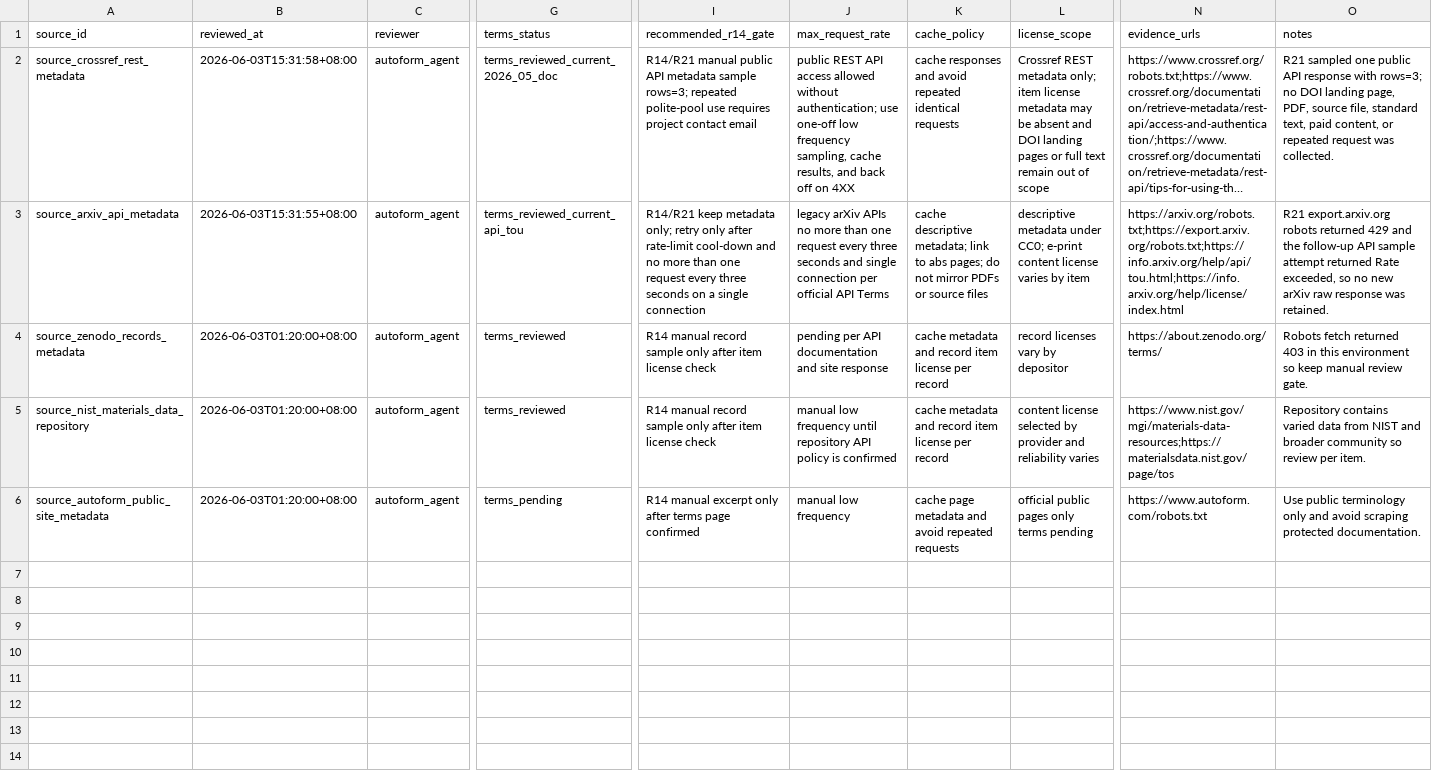
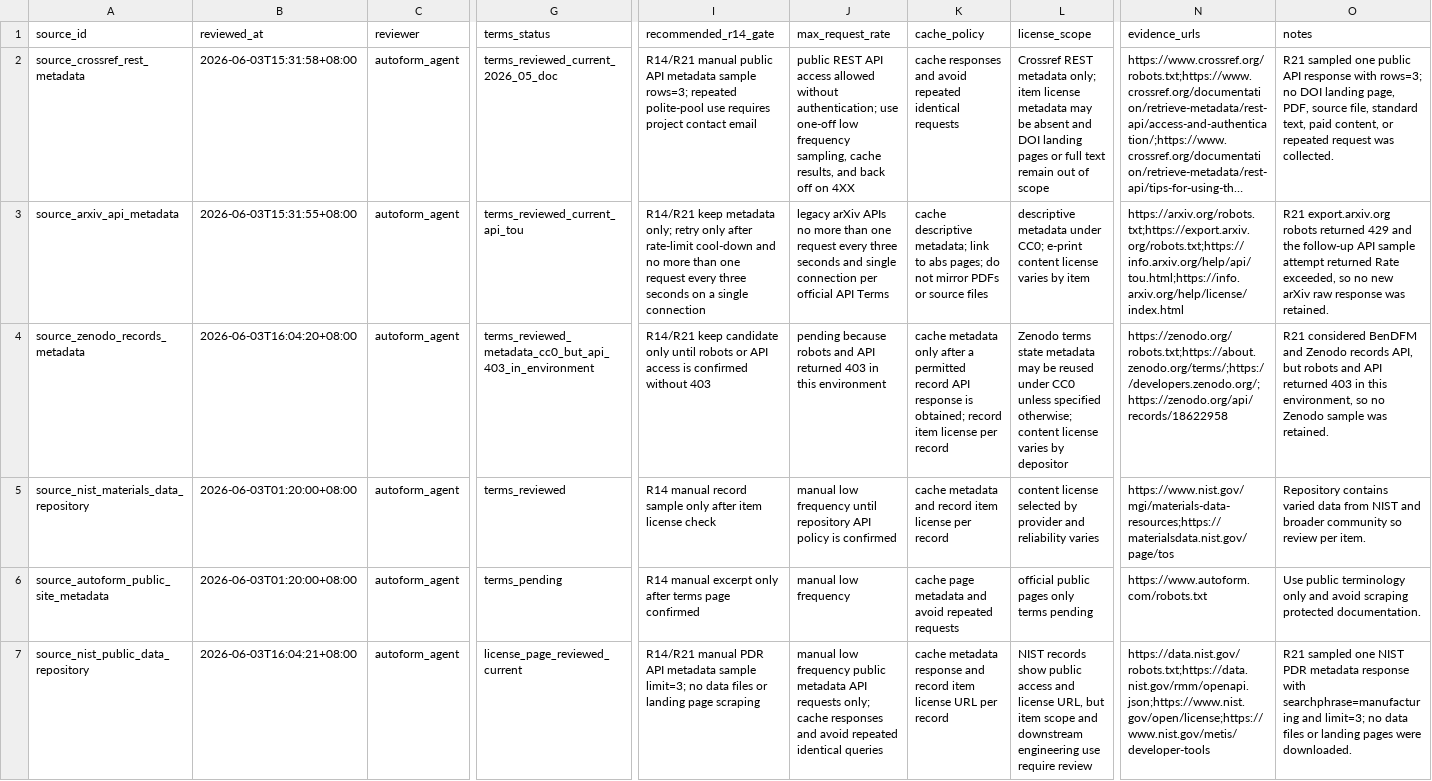
Before and after one commit to txf0101/AUTO_AutoForm, a CSV file: enterprise_data/source_review_registry.csv, drawn as a sheet; only a part is shown, gaps mark what is left out; long unchanged cells end in …; rows hold the shown columns only; the diff names each change by its address in the sheet, - before the commit and + after, or states it on an @@ line.

Commit message:
Add R21 public process chain metadata sample

```diff
--- a/enterprise_data/source_review_registry.csv
+++ b/enterprise_data/source_review_registry.csv
-B4 (reviewed_at): 2026-06-03T01:20:00+08:00
+B4 (reviewed_at): 2026-06-03T16:04:20+08:00
-G4 (terms_status): terms_reviewed
+G4 (terms_status): terms_reviewed_metadata_cc0_but_api_403_in_environment
-I4 (recommended_r14_gate): R14 manual record sample only after item license check
+I4 (recommended_r14_gate): R14/R21 keep candidate only until robots or API access is confirmed without 403
-J4 (max_request_rate): pending per API documentation and site response
+J4 (max_request_rate): pending because robots and API returned 403 in this environment
-K4 (cache_policy): cache metadata and record item…
+K4 (cache_policy): cache metadata only after a permitted record API response is obtained; record item…
-L4 (license_scope): record licenses vary by depositor
+L4 (license_scope): Zenodo terms state metadata may be reused under CC0 unless specified otherwise; content license varies by depositor
-N4 (evidence_urls): https://about.zenodo.org/terms/
+N4 (evidence_urls): https://zenodo.org/robots.txt;https://about.zenodo.org/terms/;https://developers.zenodo.org/;https://zenodo.org/api/records/18622958
-O4 (notes): Robots fetch returned 403 in this environment so keep manual review gate.
+O4 (notes): R21 considered BenDFM and Zenodo records API, but robots and API returned 403 in this environment, so no Zenodo sample was retained.
+row 7: source_nist_public_data_repository | 2026-06-03T16:04:21+08:00 | autoform_agent | license_page_reviewed_current | R14/R21 manual PDR API metadata sample limit=3; no data files or landing page scraping | manual low frequency public metadata API requests only; cache responses and avoid repeated identical queries | cache metadata response and record item license URL per record | NIST records show public access and license URL, but item scope and downstream engineering use require review | https://data.nist.gov/robots.txt;https://data.nist.gov/rmm/openapi.json;https://www.nist.gov/open/license;https://www.nist.gov/metis/developer-tools | R21 sampled one NIST PDR metadata response with searchphrase=manufacturing and limit=3; no data files or landing pages were downloaded.
```
Also changed, not shown: enterprise_data/source_whitelist.csv, 7 other files.
